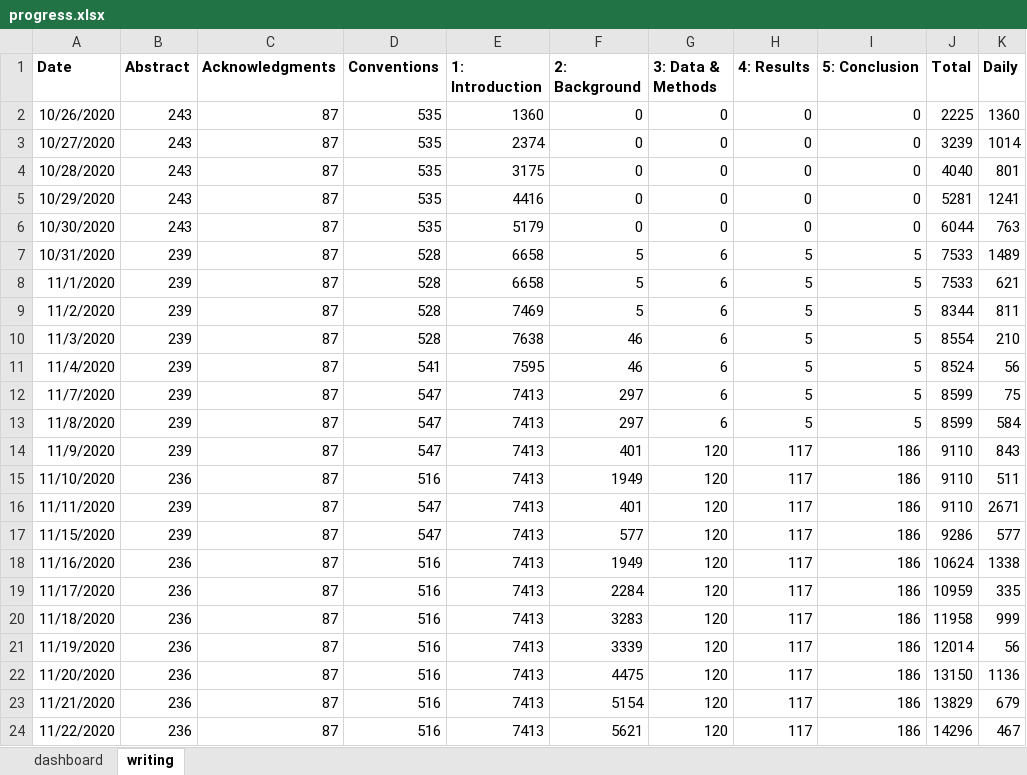
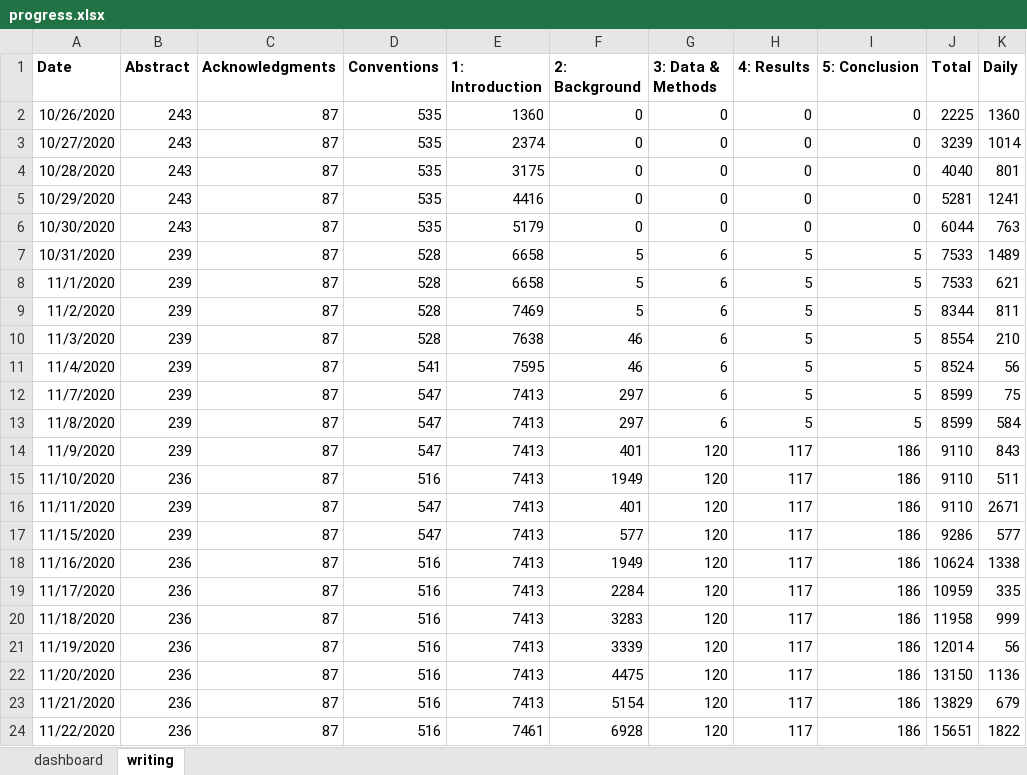
Before and after one commit to dwhieb/dissertation, an Excel workbook: thesis/progress.xlsx, sheet writing, drawn as a sheet; values as stored, in another font and other column widths than the file's, no borders; table styles not drawn; the diff names each change by its address in the sheet, - before the commit and + after, or states it on an @@ line.

Commit message:
in progress

```diff
--- a/thesis/progress.xlsx (sheet writing)
+++ b/thesis/progress.xlsx (sheet writing)
-E24 (1: Introduction): 7413
+E24 (1: Introduction): 7461
-F24 (2: Background): 5621
+F24 (2: Background): 6928
-J24 (Total): 14296
+J24 (Total): 15651
-K24 (Daily): 467
+K24 (Daily): 1822
```
Also changed, not shown: charts or pictures, 4 other files.
